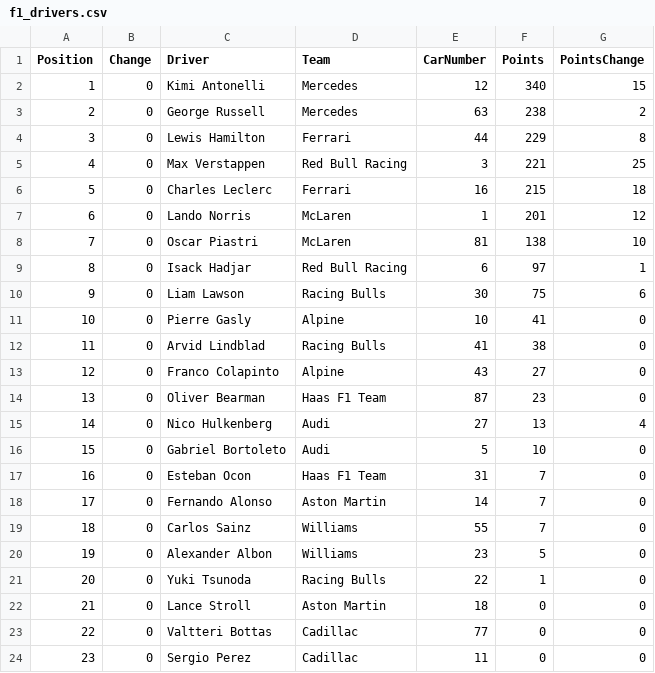
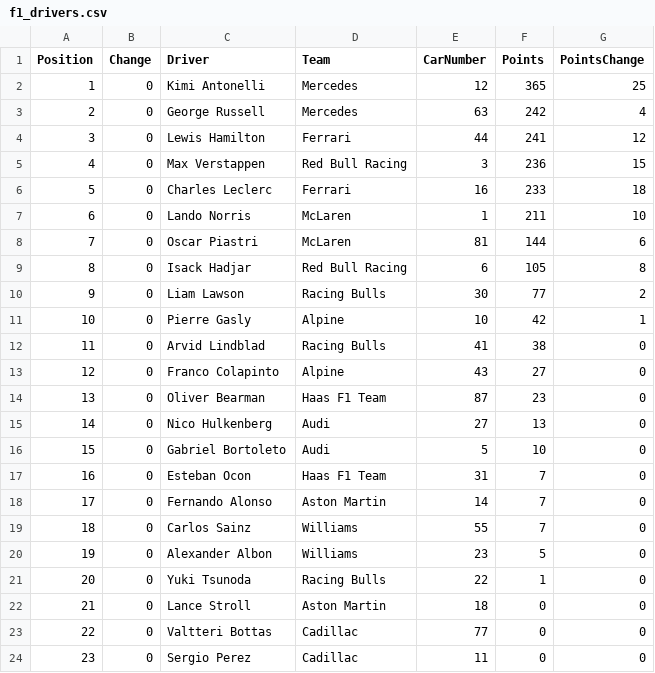
Before and after one commit to mrp36126/mysportzone, a CSV file: data/f1_drivers.csv, drawn as a sheet.

```diff
--- a/data/f1_drivers.csv
+++ b/data/f1_drivers.csv
@@ -1,12 +1,12 @@
 Position,Change,Driver,Team,CarNumber,Points,PointsChange
-1,0,Kimi Antonelli,Mercedes,12,340,15
-2,0,George Russell,Mercedes,63,238,2
-3,0,Lewis Hamilton,Ferrari,44,229,8
-4,0,Max Verstappen,Red Bull Racing,3,221,25
-5,0,Charles Leclerc,Ferrari,16,215,18
-6,0,Lando Norris,McLaren,1,201,12
-7,0,Oscar Piastri,McLaren,81,138,10
-8,0,Isack Hadjar,Red Bull Racing,6,97,1
-9,0,Liam Lawson,Racing Bulls,30,75,6
-10,0,Pierre Gasly,Alpine,10,41,0
+1,0,Kimi Antonelli,Mercedes,12,365,25
+2,0,George Russell,Mercedes,63,242,4
+3,0,Lewis Hamilton,Ferrari,44,241,12
+4,0,Max Verstappen,Red Bull Racing,3,236,15
+5,0,Charles Leclerc,Ferrari,16,233,18
+6,0,Lando Norris,McLaren,1,211,10
+7,0,Oscar Piastri,McLaren,81,144,6
+8,0,Isack Hadjar,Red Bull Racing,6,105,8
+9,0,Liam Lawson,Racing Bulls,30,77,2
+10,0,Pierre Gasly,Alpine,10,42,1
 11,0,Arvid Lindblad,Racing Bulls,41,38,0
@@ -14,3 +14,3 @@ Position,Change,Driver,Team,CarNumber,Points,PointsChange
 13,0,Oliver Bearman,Haas F1 Team,87,23,0
-14,0,Nico Hulkenberg,Audi,27,13,4
+14,0,Nico Hulkenberg,Audi,27,13,0
 15,0,Gabriel Bortoleto,Audi,5,10,0
```
Also changed, not shown: data/f1_constructors.csv, data/f1_results.csv.
